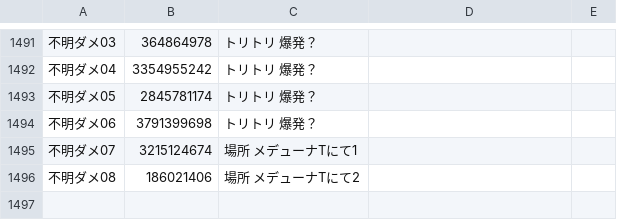
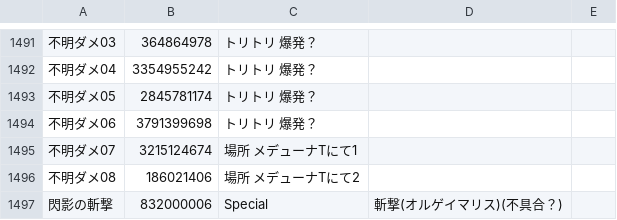
Before and after one commit to Root-Vul/CSV, a CSV file: skills_ja.csv, drawn as a sheet; only a part is shown, gaps mark what is left out; the diff names each change by its address in the sheet, - before the commit and + after, or states it on an @@ line.

Commit message:
Update skills_ja.csv

```diff
--- a/skills_ja.csv
+++ b/skills_ja.csv
+row 1497: 閃影の斬撃 | 832000006 | Special | 斬撃(オルゲイマリス)(不具合？)
```
